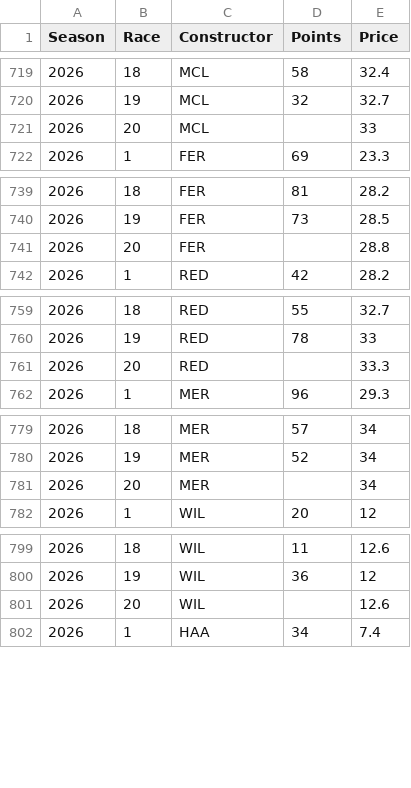
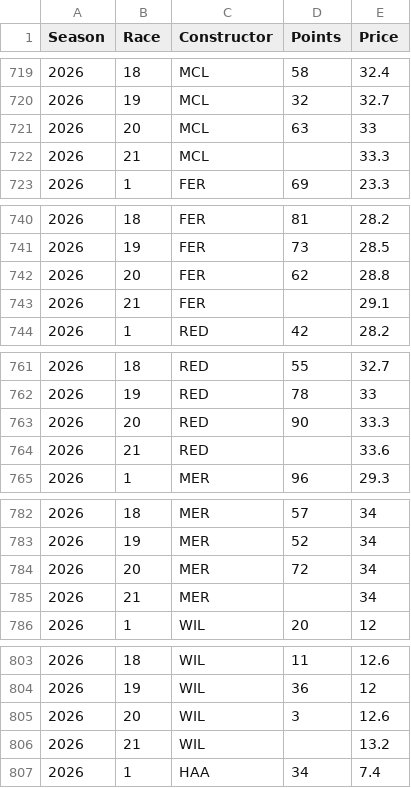
Before and after one commit to alexshepherd99/f1_fantasy, a CSV file: data/f1_fantasy_constructors.csv, drawn as a sheet; only a part is shown, gaps mark what is left out; the diff covers the shown part only.

```diff
--- a/data/f1_fantasy_constructors.csv
+++ b/data/f1_fantasy_constructors.csv
@@ -720,3 +720,4 @@ Season,Race,Constructor,Points,Price
 2026,19,MCL,32,32.7
-2026,20,MCL,,33
+2026,20,MCL,63,33
+2026,21,MCL,,33.3
 2026,1,FER,69,23.3
@@ -740,3 +741,4 @@ Season,Race,Constructor,Points,Price
 2026,19,FER,73,28.5
-2026,20,FER,,28.8
+2026,20,FER,62,28.8
+2026,21,FER,,29.1
 2026,1,RED,42,28.2
@@ -760,3 +762,4 @@ Season,Race,Constructor,Points,Price
 2026,19,RED,78,33
-2026,20,RED,,33.3
+2026,20,RED,90,33.3
+2026,21,RED,,33.6
 2026,1,MER,96,29.3
@@ -780,3 +783,4 @@ Season,Race,Constructor,Points,Price
 2026,19,MER,52,34
-2026,20,MER,,34
+2026,20,MER,72,34
+2026,21,MER,,34
 2026,1,WIL,20,12
@@ -800,3 +804,4 @@ Season,Race,Constructor,Points,Price
 2026,19,WIL,36,12
-2026,20,WIL,,12.6
+2026,20,WIL,3,12.6
+2026,21,WIL,,13.2
 2026,1,HAA,34,7.4
```
Also changed, not shown: 6 added rows and 6 edited cells elsewhere in this file, data/f1_fantasy_drivers.csv.
